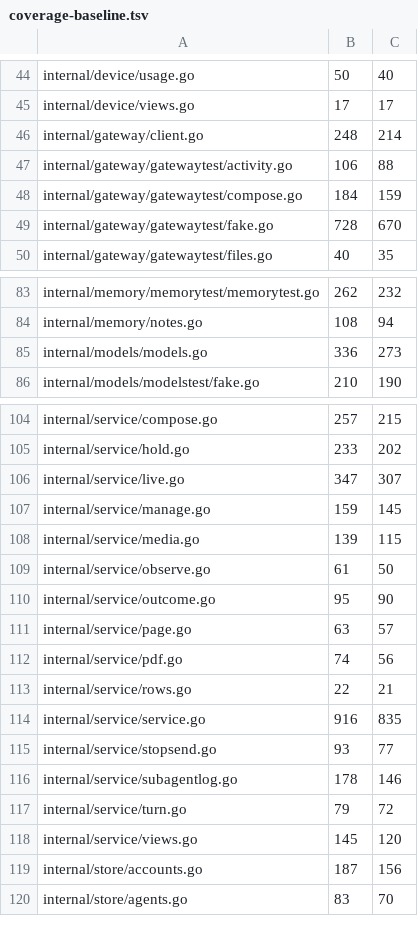
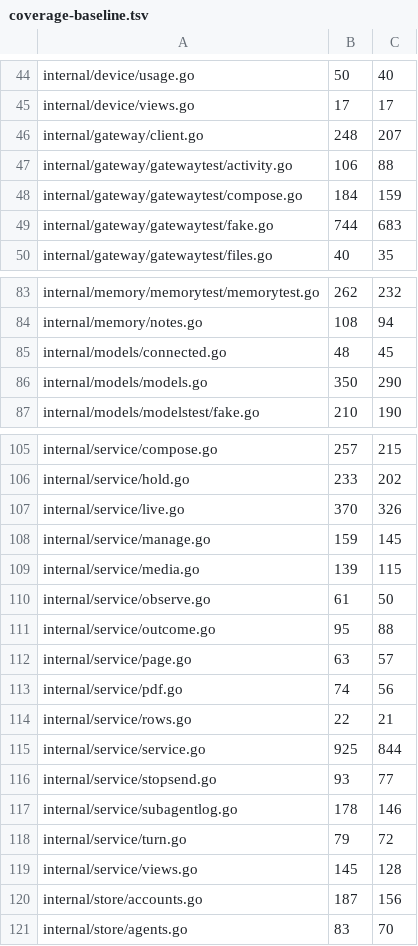
Before and after one commit to USA-RedDragon/hermes-device, a TSV file: hub/.github/coverage-baseline.tsv, drawn as a sheet; only a part is shown, gaps mark what is left out; the diff covers the shown part only.

```diff
--- a/hub/.github/coverage-baseline.tsv
+++ b/hub/.github/coverage-baseline.tsv
@@ -45,6 +45,6 @@ internal/device/usage.go	50	40
 internal/device/views.go	17	17
-internal/gateway/client.go	248	214
+internal/gateway/client.go	248	207
 internal/gateway/gatewaytest/activity.go	106	88
 internal/gateway/gatewaytest/compose.go	184	159
-internal/gateway/gatewaytest/fake.go	728	670
+internal/gateway/gatewaytest/fake.go	744	683
 internal/gateway/gatewaytest/files.go	40	35
@@ -84,3 +84,4 @@ internal/memory/memorytest/memorytest.go	262	232
 internal/memory/notes.go	108	94
-internal/models/models.go	336	273
+internal/models/connected.go	48	45
+internal/models/models.go	350	290
 internal/models/modelstest/fake.go	210	190
@@ -105,3 +106,3 @@ internal/service/compose.go	257	215
 internal/service/hold.go	233	202
-internal/service/live.go	347	307
+internal/service/live.go	370	326
 internal/service/manage.go	159	145
@@ -109,3 +110,3 @@ internal/service/media.go	139	115
 internal/service/observe.go	61	50
-internal/service/outcome.go	95	90
+internal/service/outcome.go	95	88
 internal/service/page.go	63	57
@@ -113,3 +114,3 @@ internal/service/pdf.go	74	56
 internal/service/rows.go	22	21
-internal/service/service.go	916	835
+internal/service/service.go	925	844
 internal/service/stopsend.go	93	77
@@ -117,3 +118,3 @@ internal/service/subagentlog.go	178	146
 internal/service/turn.go	79	72
-internal/service/views.go	145	120
+internal/service/views.go	145	128
 internal/store/accounts.go	187	156
```
Also changed, not shown: 1 added row and 9 edited cells elsewhere in this file, 1 other file.
